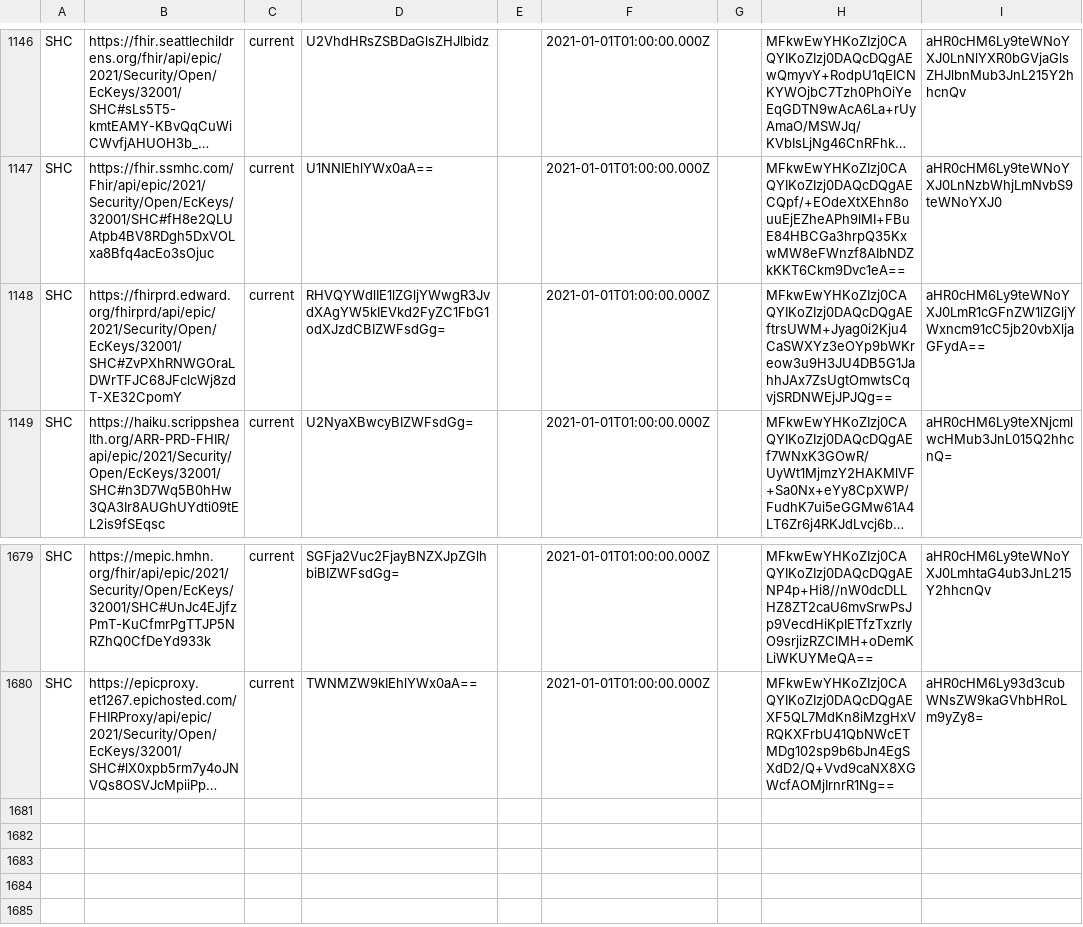
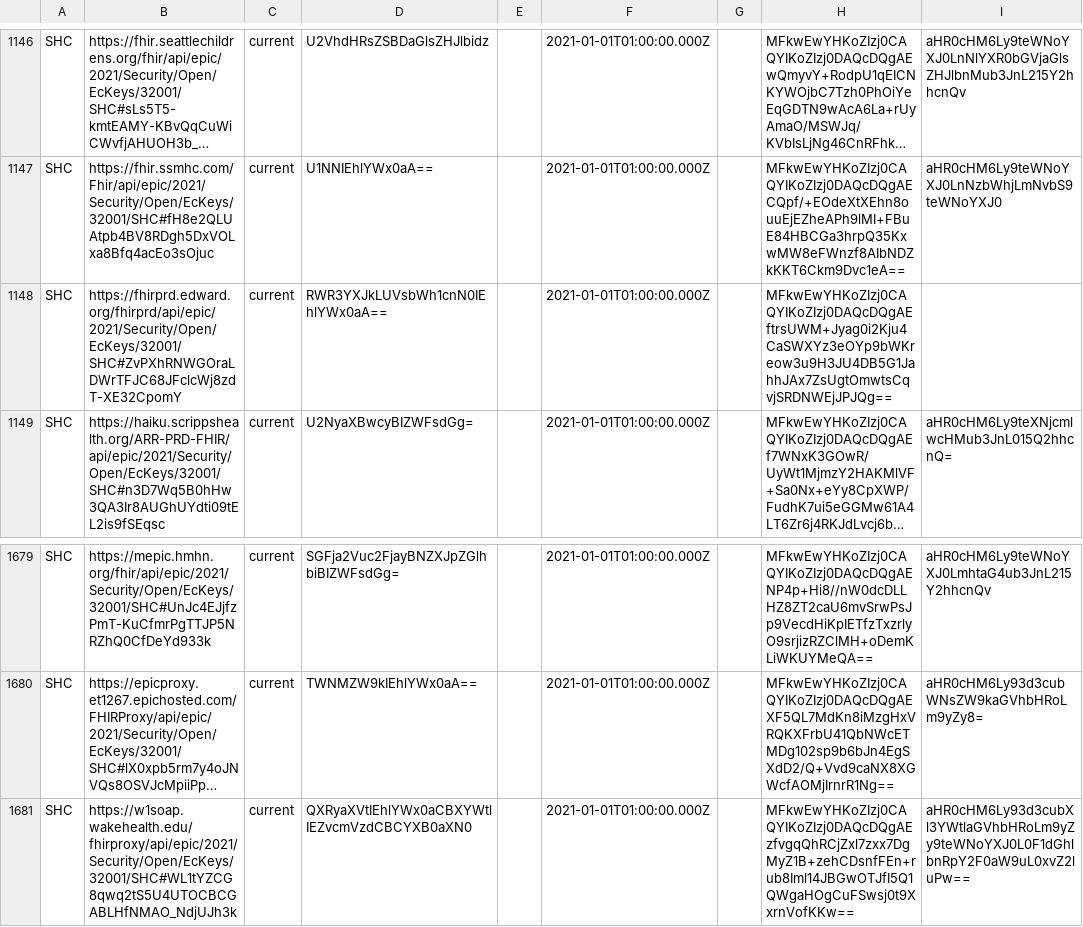
Before and after one commit to Path-Check/trust-registry, a CSV file: registry_normalized.csv, drawn as a sheet; only a part is shown, gaps mark what is left out; long unchanged cells end in …; the diff names each change by its address in the sheet, - before the commit and + after, or states it on an @@ line.

Commit message:
Registry updates for 2022-12-13

```diff
--- a/registry_normalized.csv
+++ b/registry_normalized.csv
-D1148: RHVQYWdlIE1lZGljYWwgR3JvdXAgYW5kIEVkd2FyZC1FbG1odXJzdCBIZWFsdGg=
+D1148: RWR3YXJkLUVsbWh1cnN0IEhlYWx0aA==
-I1148: aHR0cHM6Ly9teWNoYXJ0LmR1cGFnZW1lZGljYWxncm91cC5jb20vbXljaGFydA==
+I1148: (empty)
+row 1681: SHC | https://w1soap.wakehealth.edu/fhirproxy/api/epic/2021/Security/Open/EcKeys/32001/SHC#WL1tYZCG8qwq2tS5U4UTOCBCGABLHfNMAO_NdjUJh3k | current | QXRyaXVtIEhlYWx0aCBXYWtlIEZvcmVzdCBCYXB0aXN0 |  | 2021-01-01T01:00:00.000Z |  | MFkwEwYHKoZIzj0CAQYIKoZIzj0DAQcDQgAEzfvgqQhRCjZxl7zxx7DgMyZ1B+zehCDsnfFEn+rub8Iml14JBGwOTJfI5Q1QWgaHOgCuFSwsj0t9XxrnVofKKw== | aHR0cHM6Ly93d3cubXl3YWtlaGVhbHRoLm9yZy9teWNoYXJ0L0F1dGhlbnRpY2F0aW9uL0xvZ2luPw==
```
Also changed, not shown: 4 other files.
